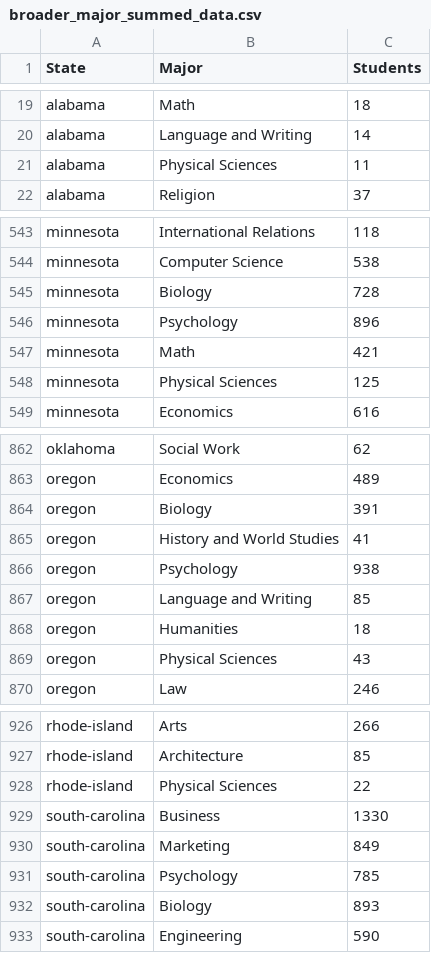
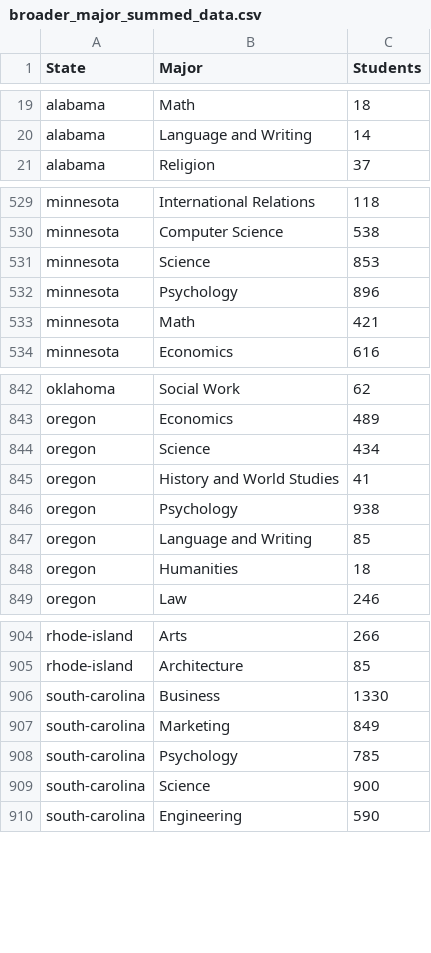
Before and after one commit to olincollege/niche-major-finder, a CSV file: web_scraping/cleaned_data/broader_major_summed_data.csv, drawn as a sheet; only a part is shown, gaps mark what is left out; the diff covers the shown part only.

Commit message:
edited major list

```diff
--- a/web_scraping/cleaned_data/broader_major_summed_data.csv
+++ b/web_scraping/cleaned_data/broader_major_summed_data.csv
@@ -20,3 +20,2 @@ alabama,Math,18
 alabama,Language and Writing,14
-alabama,Physical Sciences,11
 alabama,Religion,37
@@ -544,6 +530,5 @@ minnesota,International Relations,118
 minnesota,Computer Science,538
-minnesota,Biology,728
+minnesota,Science,853
 minnesota,Psychology,896
 minnesota,Math,421
-minnesota,Physical Sciences,125
 minnesota,Economics,616
@@ -863,3 +843,3 @@ oklahoma,Social Work,62
 oregon,Economics,489
-oregon,Biology,391
+oregon,Science,434
 oregon,History and World Studies,41
@@ -868,3 +848,2 @@ oregon,Language and Writing,85
 oregon,Humanities,18
-oregon,Physical Sciences,43
 oregon,Law,246
@@ -927,3 +905,2 @@ rhode-island,Arts,266
 rhode-island,Architecture,85
-rhode-island,Physical Sciences,22
 south-carolina,Business,1330
@@ -931,3 +908,3 @@ south-carolina,Marketing,849
 south-carolina,Psychology,785
-south-carolina,Biology,893
+south-carolina,Science,900
 south-carolina,Engineering,590
```
Also changed, not shown: 26 removed rows and 72 edited cells elsewhere in this file, web_scraping/cleaned_data/broader_major_combined_data.csv, web_scraping/cleaned_data/broader_major_whole_country.csv, 2 other files.
